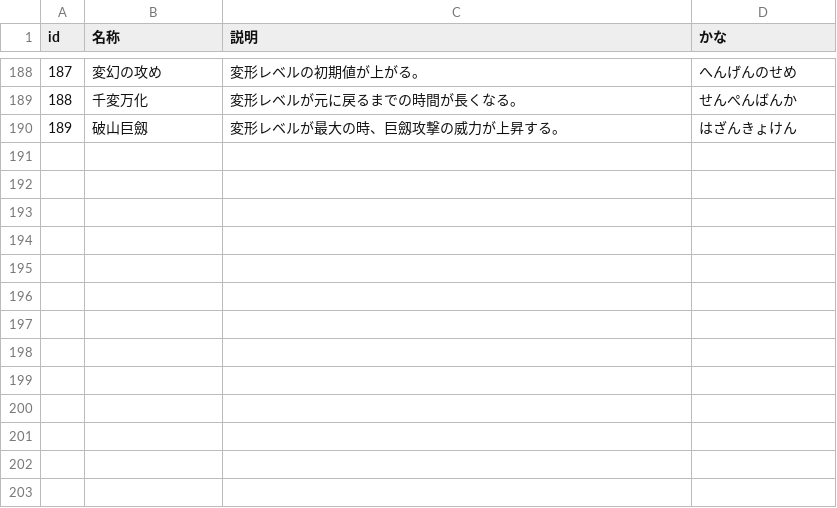
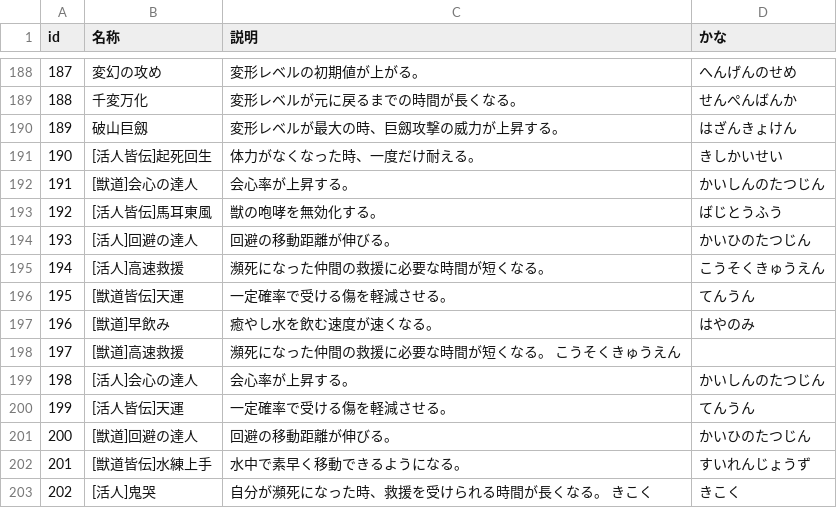
Before and after one commit to AquiTCD/gaming-support-tools, a CSV file: lib/wildhearts_skill_list.csv, drawn as a sheet; only a part is shown, gaps mark what is left out.

Commit message:
update skill

```diff
--- a/lib/wildhearts_skill_list.csv
+++ b/lib/wildhearts_skill_list.csv
@@ -190 +190,14 @@ id,名称,説明,かな
 189,破山巨劔,変形レベルが最大の時、巨劔攻撃の威力が上昇する。,はざんきょけん
+190,[活人皆伝]起死回生,体力がなくなった時、一度だけ耐える。,きしかいせい
+191,[獣道]会心の達人,会心率が上昇する。,かいしんのたつじん
+192,[活人皆伝]馬耳東風,獣の咆哮を無効化する。,ばじとうふう
+193,[活人]回避の達人,回避の移動距離が伸びる。,かいひのたつじん
+194,[活人]高速救援,瀕死になった仲間の救援に必要な時間が短くなる。,こうそくきゅうえん
+195,[獣道皆伝]天運,一定確率で受ける傷を軽減させる。,てんうん
+196,[獣道]早飲み,癒やし水を飲む速度が速くなる。,はやのみ
+197,[獣道]高速救援,瀕死になった仲間の救援に必要な時間が短くなる。	こうそくきゅうえん,
+198,[活人]会心の達人,会心率が上昇する。,かいしんのたつじん
+199,[活人皆伝]天運,一定確率で受ける傷を軽減させる。,てんうん
+200,[獣道]回避の達人,回避の移動距離が伸びる。,かいひのたつじん
+201,[獣道皆伝]水練上手,水中で素早く移動できるようになる。,すいれんじょうず
+202,[活人]鬼哭,自分が瀕死になった時、救援を受けられる時間が長くなる。	きこく,きこく
```
Also changed, not shown: 1 other file.
